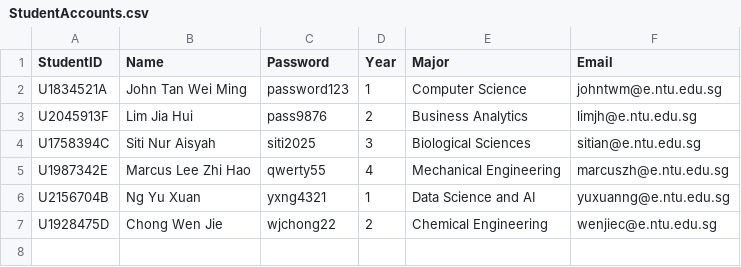
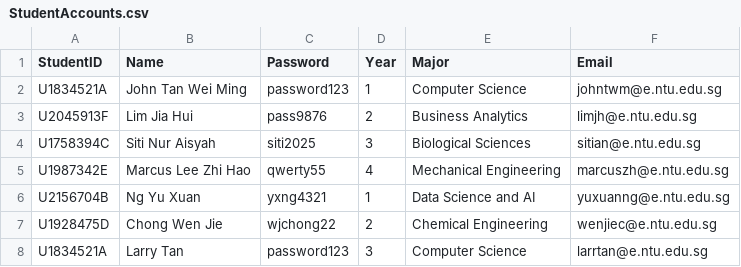
Before and after one commit to raywangruihua/SC2002, a CSV file: src/main/resources/StudentAccounts.csv, drawn as a sheet.

```diff
--- a/src/main/resources/StudentAccounts.csv
+++ b/src/main/resources/StudentAccounts.csv
@@ -7 +7,2 @@ U2156704B,Ng Yu Xuan,yxng4321,1,Data Science and AI,yuxuanng@e.ntu.edu.sg
 U1928475D,Chong Wen Jie,wjchong22,2,Chemical Engineering,wenjiec@e.ntu.edu.sg
+U1834521A,Larry Tan,password123,3,Computer Science,larrtan@e.ntu.edu.sg
```
